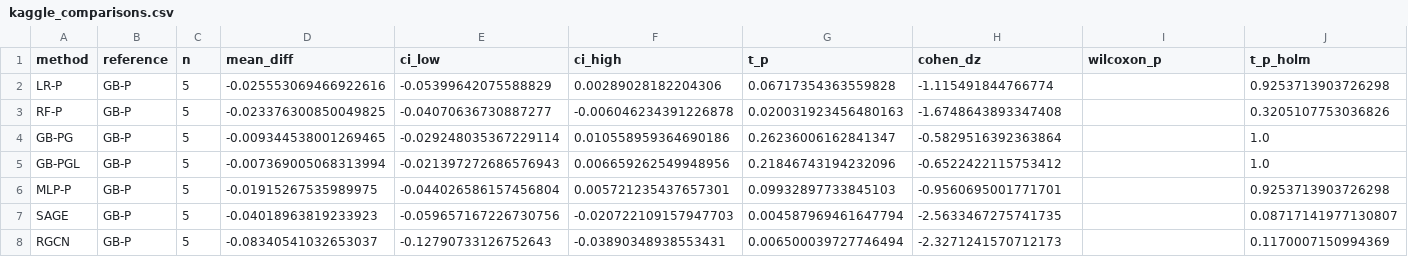
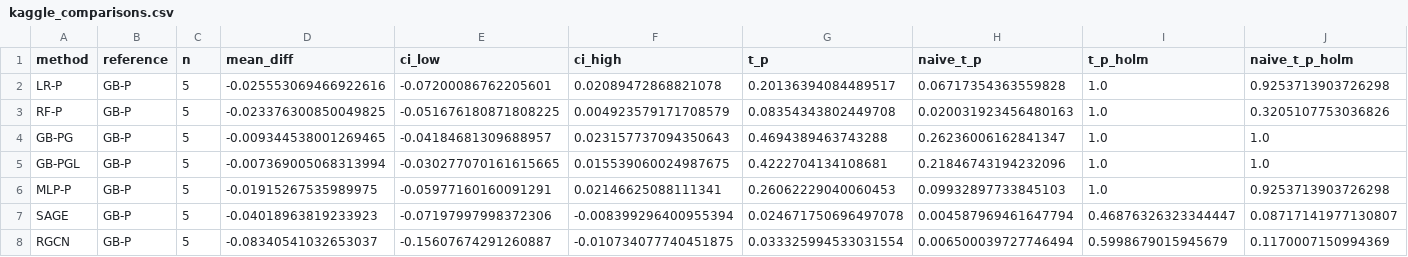
Before and after one commit to akshay-hudev/Fraud-Guard, a CSV file: results/tables/kaggle_comparisons.csv, drawn as a sheet; only a part is shown; the diff covers the shown part only.

```diff
--- a/results/tables/kaggle_comparisons.csv
+++ b/results/tables/kaggle_comparisons.csv
@@ -1,8 +1,8 @@
-method,reference,n,mean_diff,ci_low,ci_high,t_p,cohen_dz,wilcoxon_p,t_p_holm
-LR-P,GB-P,5,-0.025553069466922616,-0.05399642075588829,0.00289028182204306,0.06717354363559828,-1.115491844766774,,0.9253713903726298
-RF-P,GB-P,5,-0.023376300850049825,-0.04070636730887277,-0.006046234391226878,0.020031923456480163,-1.6748643893347408,,0.3205107753036826
-GB-PG,GB-P,5,-0.009344538001269465,-0.029248035367229114,0.010558959364690186,0.26236006162841347,-0.5829516392363864,,1.0
-GB-PGL,GB-P,5,-0.007369005068313994,-0.021397272686576943,0.006659262549948956,0.21846743194232096,-0.6522422115753412,,1.0
-MLP-P,GB-P,5,-0.01915267535989975,-0.044026586157456804,0.005721235437657301,0.09932897733845103,-0.9560695001771701,,0.9253713903726298
-SAGE,GB-P,5,-0.04018963819233923,-0.059657167226730756,-0.020722109157947703,0.004587969461647794,-2.5633467275741735,,0.08717141977130807
-RGCN,GB-P,5,-0.08340541032653037,-0.12790733126752643,-0.03890348938553431,0.006500039727746494,-2.3271241570712173,,0.1170007150994369
+method,reference,n,mean_diff,ci_low,ci_high,t_p,naive_t_p,t_p_holm,naive_t_p_holm
+LR-P,GB-P,5,-0.025553069466922616,-0.07200086762205601,0.02089472868821078,0.20136394084489517,0.06717354363559828,1.0,0.9253713903726298
+RF-P,GB-P,5,-0.023376300850049825,-0.051676180871808225,0.004923579171708579,0.08354343802449708,0.020031923456480163,1.0,0.3205107753036826
+GB-PG,GB-P,5,-0.009344538001269465,-0.04184681309688957,0.023157737094350643,0.4694389463743288,0.26236006162841347,1.0,1.0
+GB-PGL,GB-P,5,-0.007369005068313994,-0.030277070161615665,0.015539060024987675,0.4222704134108681,0.21846743194232096,1.0,1.0
+MLP-P,GB-P,5,-0.01915267535989975,-0.05977160160091291,0.02146625088111341,0.26062229040060453,0.09932897733845103,1.0,0.9253713903726298
+SAGE,GB-P,5,-0.04018963819233923,-0.07197997998372306,-0.008399296400955394,0.024671750696497078,0.004587969461647794,0.46876326323344447,0.08717141977130807
+RGCN,GB-P,5,-0.08340541032653037,-0.15607674291260887,-0.010734077740451875,0.033325994533031554,0.006500039727746494,0.5998679015945679,0.1170007150994369
```
Also changed, not shown: 85 edited cells elsewhere in this file, results/tables/cascade_comparisons.csv, results/tables/kaggle_nested.csv, 31 other files.
